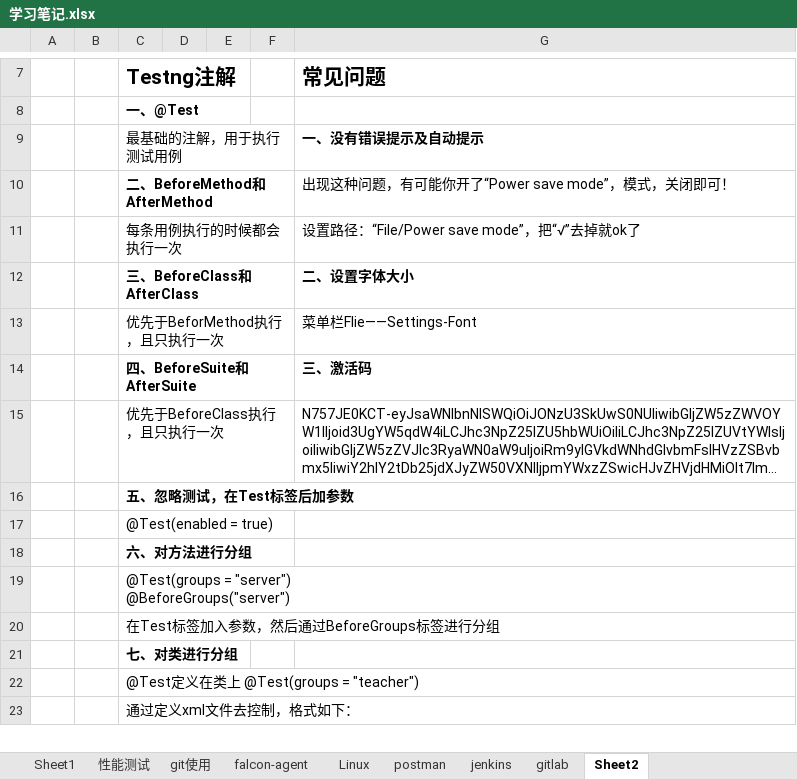
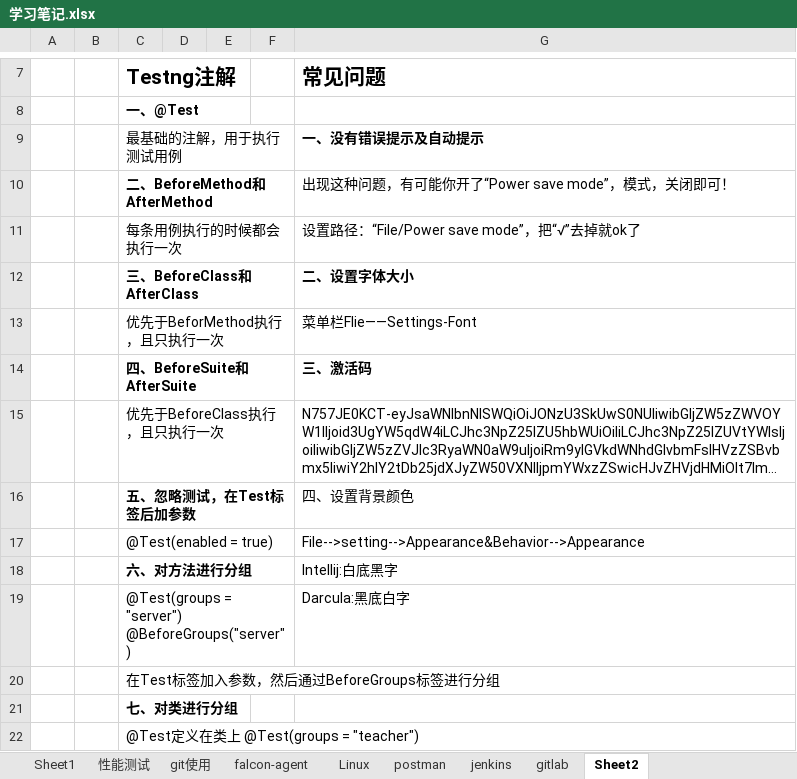
Before and after one commit to ysily8817/AutoTest, an Excel workbook: 学习笔记.xlsx, sheet Sheet2, drawn as a sheet; only a part is shown, gaps mark what is left out; the shorter side is filled out with more unchanged rows; long unchanged cells end in …; values as stored, in another font and other column widths than the file's, no borders; the diff names each change by its address in the sheet, - before the commit and + after, or states it on an @@ line.

Commit message:
update 学习笔记

```diff
--- a/学习笔记.xlsx (sheet Sheet2)
+++ b/学习笔记.xlsx (sheet Sheet2)
-G16 (常见问题): (empty)
+G16 (常见问题): 四、设置背景颜色
-G17 (常见问题): (empty)
+G17 (常见问题): File-->setting-->Appearance&Behavior-->Appearance
-G18 (常见问题): (empty)
+G18 (常见问题): Intellij:白底黑字
-G19 (常见问题): (empty)
+G19 (常见问题): Darcula:黑底白字
```
